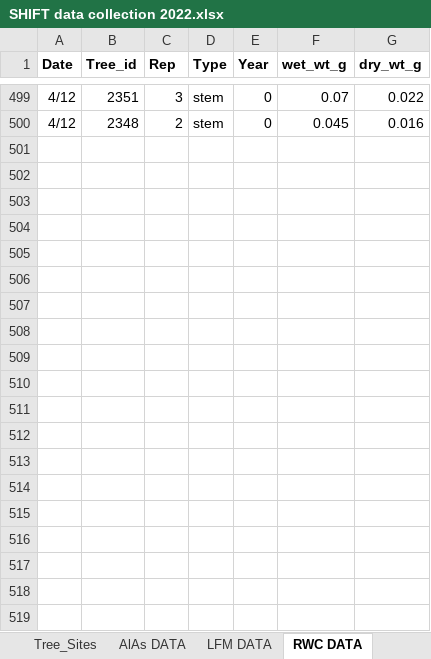
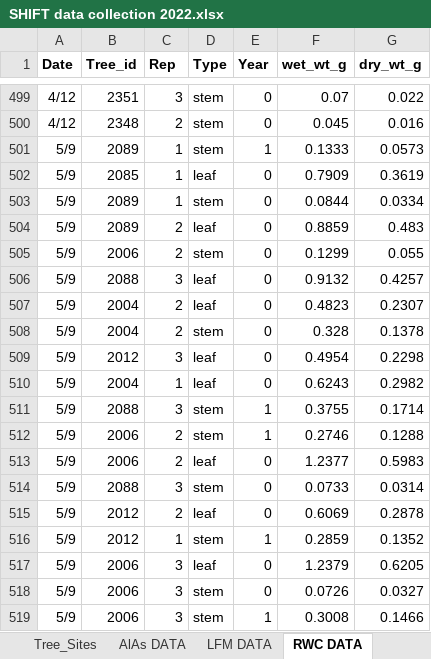
Before and after one commit to leanderegg/SHIFT, an Excel workbook: Data_05302022/WP_WC/SHIFT data collection 2022.xlsx, sheet RWC DATA, drawn as a sheet; only a part is shown, gaps mark what is left out; values as stored, in another font and other column widths than the file's, no borders; charts and pictures not drawn; the diff covers the shown part only; the diff names each change by its address in the sheet, - before the commit and + after, or states it on an @@ line.

```diff
--- a/Data_05302022/WP_WC/SHIFT data collection 2022.xlsx (sheet RWC DATA)
+++ b/Data_05302022/WP_WC/SHIFT data collection 2022.xlsx (sheet RWC DATA)
+row 501: 5/9 | 2089 | 1 | stem | 1 | 0.1333 | 0.0573
+row 502: 5/9 | 2085 | 1 | leaf | 0 | 0.7909 | 0.3619
+row 503: 5/9 | 2089 | 1 | stem | 0 | 0.0844 | 0.0334
+row 504: 5/9 | 2089 | 2 | leaf | 0 | 0.8859 | 0.483
+row 505: 5/9 | 2006 | 2 | stem | 0 | 0.1299 | 0.055
+row 506: 5/9 | 2088 | 3 | leaf | 0 | 0.9132 | 0.4257
+row 507: 5/9 | 2004 | 2 | leaf | 0 | 0.4823 | 0.2307
+row 508: 5/9 | 2004 | 2 | stem | 0 | 0.328 | 0.1378
+row 509: 5/9 | 2012 | 3 | leaf | 0 | 0.4954 | 0.2298
+row 510: 5/9 | 2004 | 1 | leaf | 0 | 0.6243 | 0.2982
+row 511: 5/9 | 2088 | 3 | stem | 1 | 0.3755 | 0.1714
+row 512: 5/9 | 2006 | 2 | stem | 1 | 0.2746 | 0.1288
+row 513: 5/9 | 2006 | 2 | leaf | 0 | 1.2377 | 0.5983
+row 514: 5/9 | 2088 | 3 | stem | 0 | 0.0733 | 0.0314
+row 515: 5/9 | 2012 | 2 | leaf | 0 | 0.6069 | 0.2878
+row 516: 5/9 | 2012 | 1 | stem | 1 | 0.2859 | 0.1352
+row 517: 5/9 | 2006 | 3 | leaf | 0 | 1.2379 | 0.6205
+row 518: 5/9 | 2006 | 3 | stem | 0 | 0.0726 | 0.0327
+row 519: 5/9 | 2006 | 3 | stem | 1 | 0.3008 | 0.1466
```
Also changed, not shown: 39 added rows elsewhere in this sheet, sheet LFM DATA, sheet 315 WP + LWC, sheet 425 WP + LWC, other sheet tabs, formulas that keep their value, charts or pictures, 3 other files.
